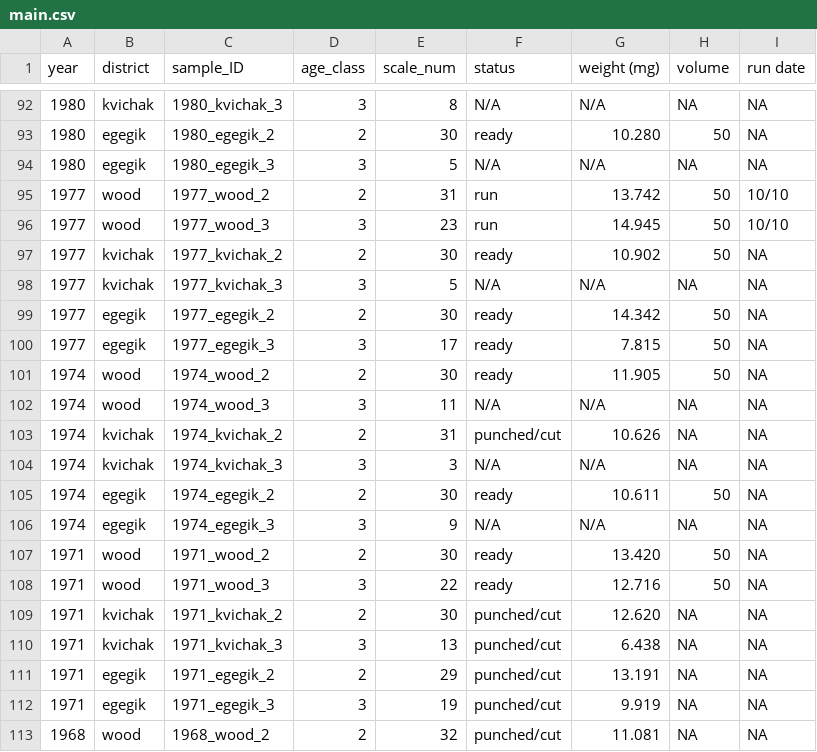
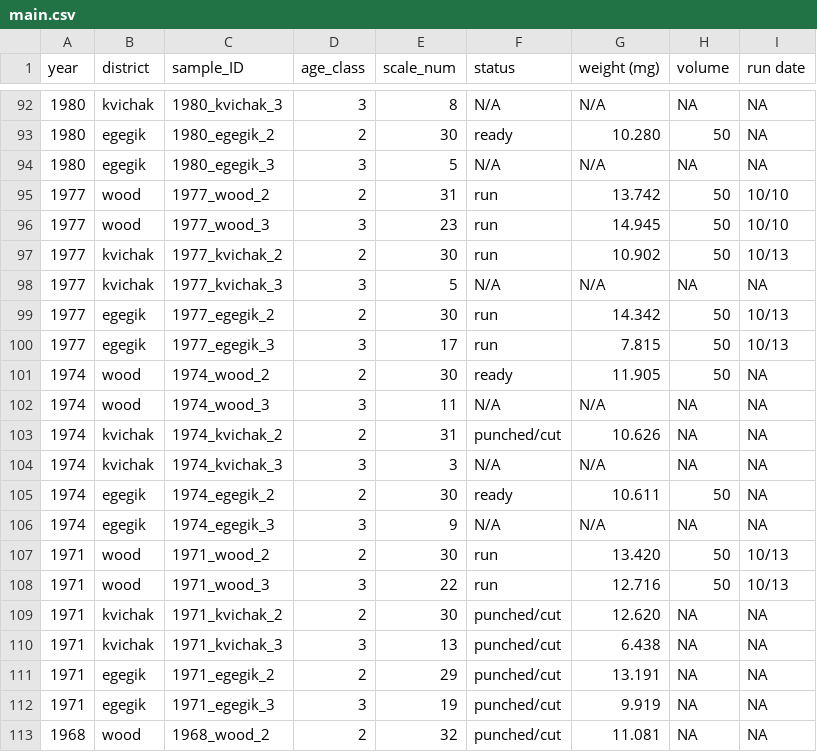
Before and after one commit to n-grace-henry/MS-Thesis, a CSV file: samples/main.csv, drawn as a sheet; only a part is shown, gaps mark what is left out.

Commit message:
Update main.csv

```diff
--- a/samples/main.csv
+++ b/samples/main.csv
@@ -96,6 +96,6 @@ year, district, sample_ID, age_class, scale_num, status, weight (mg), volume, ru
 1977, wood, 1977_wood_3, 3, 23, run, 14.945, 50, 10/10
-1977, kvichak, 1977_kvichak_2, 2, 30, ready, 10.902, 50, NA
+1977, kvichak, 1977_kvichak_2, 2, 30, run, 10.902, 50, 10/13
 1977, kvichak, 1977_kvichak_3, 3, 5, N/A, N/A, NA, NA
-1977, egegik, 1977_egegik_2, 2, 30, ready, 14.342, 50, NA
-1977, egegik, 1977_egegik_3, 3, 17, ready, 7.815, 50, NA
+1977, egegik, 1977_egegik_2, 2, 30, run, 14.342, 50, 10/13
+1977, egegik, 1977_egegik_3, 3, 17, run, 7.815, 50, 10/13
 1974, wood, 1974_wood_2, 2, 30, ready, 11.905, 50, NA
@@ -106,4 +106,4 @@ year, district, sample_ID, age_class, scale_num, status, weight (mg), volume, ru
 1974, egegik, 1974_egegik_3, 3, 9, N/A, N/A, NA, NA
-1971, wood, 1971_wood_2, 2, 30, ready, 13.420, 50, NA
-1971, wood, 1971_wood_3, 3, 22, ready, 12.716, 50, NA
+1971, wood, 1971_wood_2, 2, 30, run, 13.420, 50, 10/13
+1971, wood, 1971_wood_3, 3, 22, run, 12.716, 50, 10/13
 1971, kvichak, 1971_kvichak_2, 2, 30, punched/cut, 12.620, NA, NA
```
